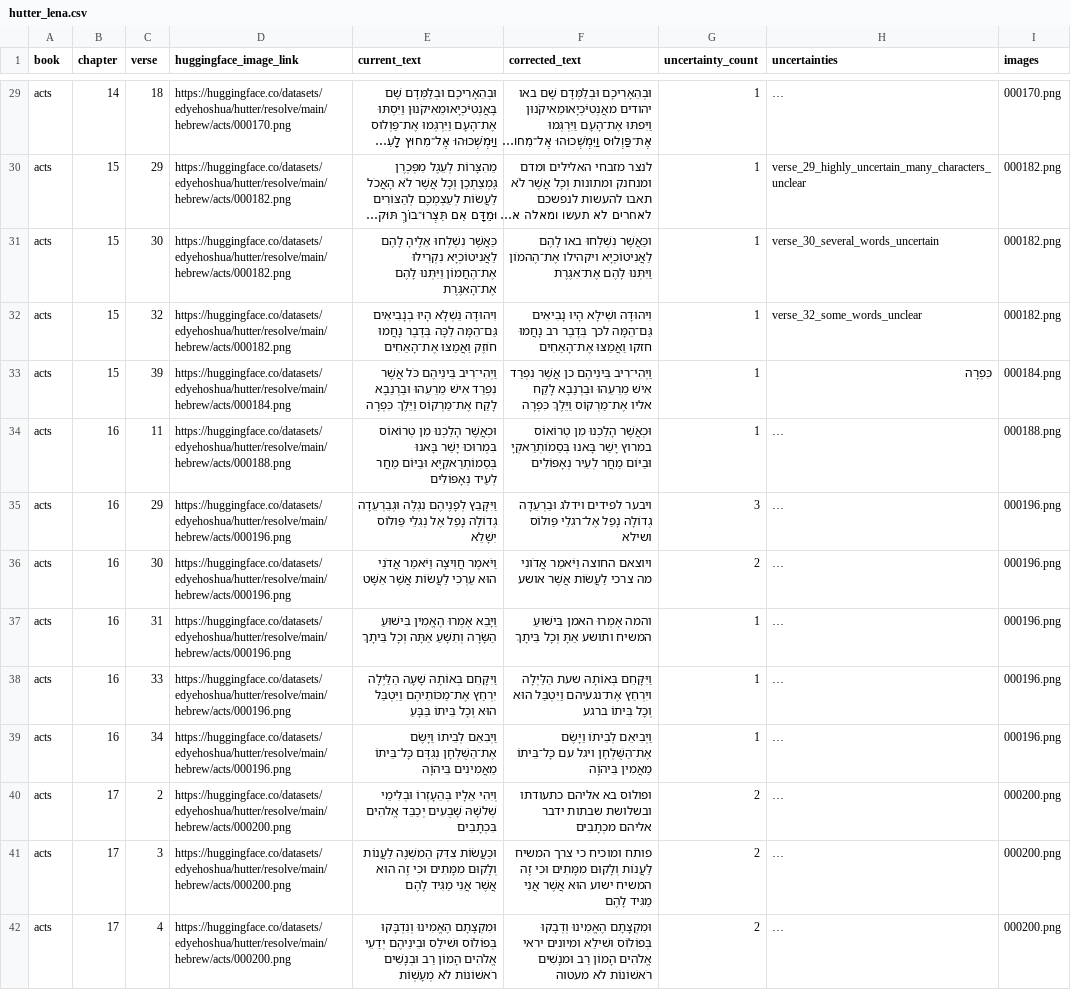
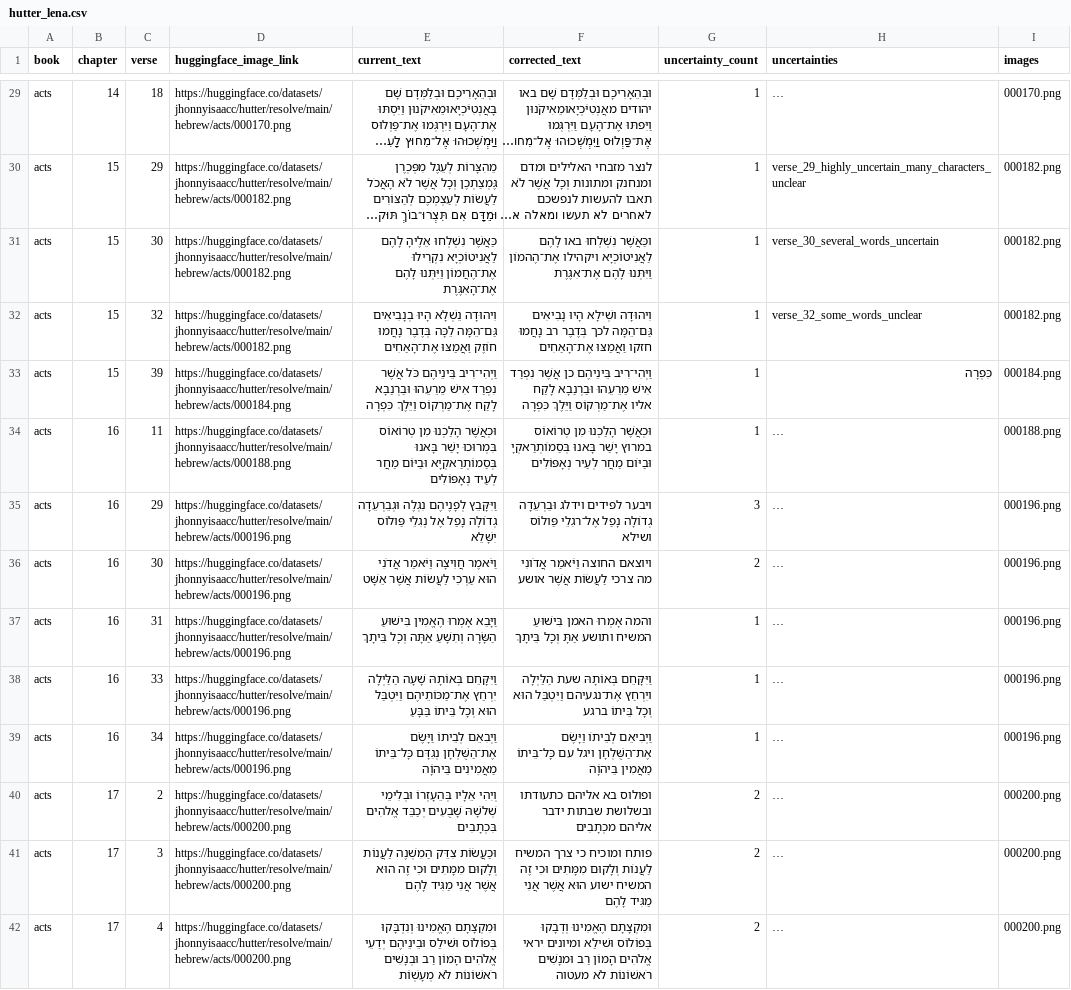
Before and after one commit to edyhvh/davar, a CSV file: data/hutter/staging/data/review/hutter_lena.csv, drawn as a sheet; only a part is shown, gaps mark what is left out; long unchanged cells end in …; the diff covers the shown part only; the diff names each change by its address in the sheet, - before the commit and + after, or states it on an @@ line.

Commit message:
chore(hutter): update Hugging Face dataset owner

```diff
--- a/data/hutter/staging/data/review/hutter_lena.csv
+++ b/data/hutter/staging/data/review/hutter_lena.csv
-D29 (huggingface_image_link): https://huggingface.co/datasets/edyehoshua/hutter/resolve/main/hebrew/acts/000170.png
+D29 (huggingface_image_link): https://huggingface.co/datasets/jhonnyisaacc/hutter/resolve/main/hebrew/acts/000170.png
-D30:D32 (huggingface_image_link): https://huggingface.co/datasets/edyehoshua/hutter/resolve/main/hebrew/acts/000182.png
+D30:D32 (huggingface_image_link): https://huggingface.co/datasets/jhonnyisaacc/hutter/resolve/main/hebrew/acts/000182.png
-D33 (huggingface_image_link): https://huggingface.co/datasets/edyehoshua/hutter/resolve/main/hebrew/acts/000184.png
+D33 (huggingface_image_link): https://huggingface.co/datasets/jhonnyisaacc/hutter/resolve/main/hebrew/acts/000184.png
-D34 (huggingface_image_link): https://huggingface.co/datasets/edyehoshua/hutter/resolve/main/hebrew/acts/000188.png
+D34 (huggingface_image_link): https://huggingface.co/datasets/jhonnyisaacc/hutter/resolve/main/hebrew/acts/000188.png
-D35:D39 (huggingface_image_link): https://huggingface.co/datasets/edyehoshua/hutter/resolve/main/hebrew/acts/000196.png
+D35:D39 (huggingface_image_link): https://huggingface.co/datasets/jhonnyisaacc/hutter/resolve/main/hebrew/acts/000196.png
-D40:D42 (huggingface_image_link): https://huggingface.co/datasets/edyehoshua/hutter/resolve/main/hebrew/acts/000200.png
+D40:D42 (huggingface_image_link): https://huggingface.co/datasets/jhonnyisaacc/hutter/resolve/main/hebrew/acts/000200.png
```
Also changed, not shown: 130 edited cells elsewhere in this file, data/hutter/staging/data/review/hutter_moriah.csv, data/hutter/staging/data/temp/manual_review_144_examples_grouped_144.csv, 5 other files.
